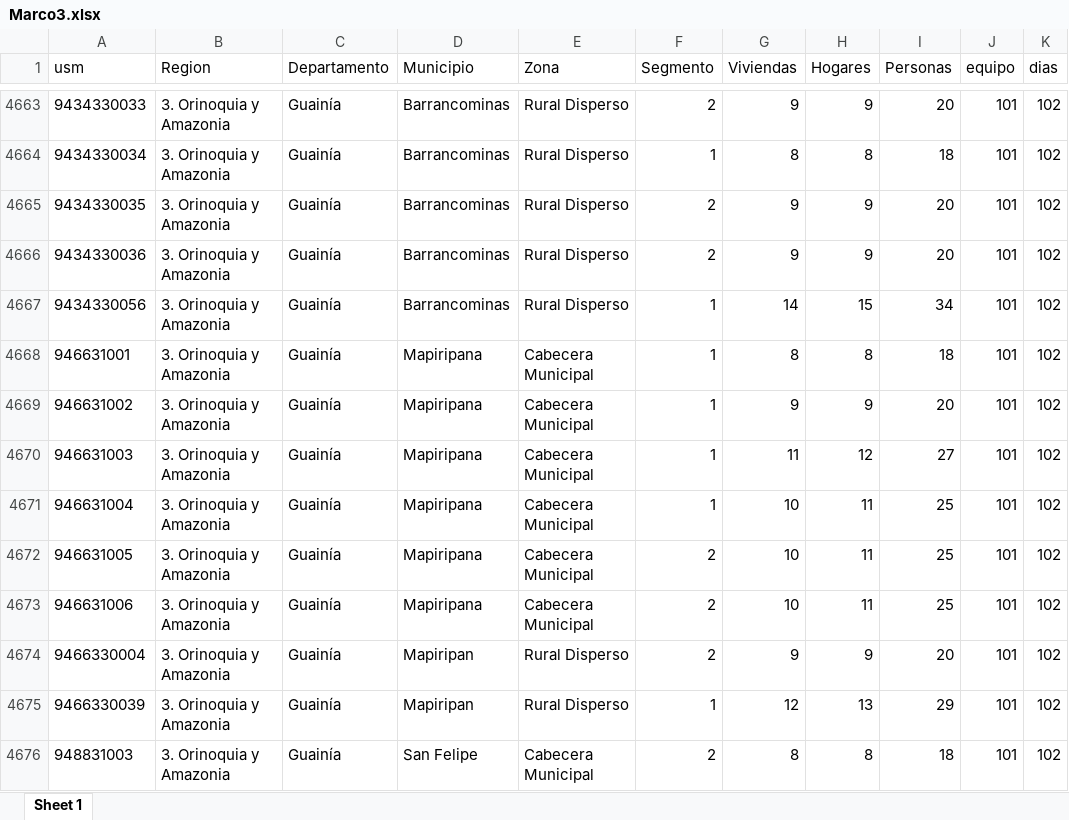
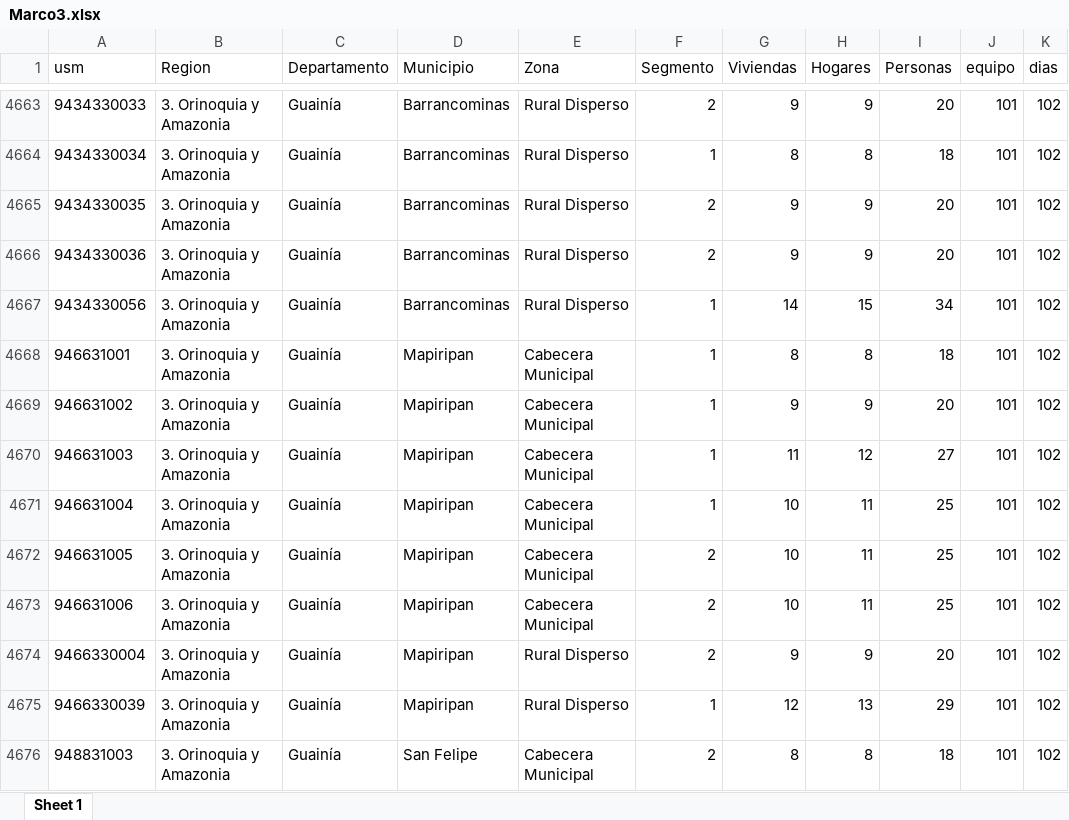
Before and after one commit to cdsantae/cdsantae.github.io, an Excel workbook: ENDS/Marco3.xlsx, sheet Sheet 1, drawn as a sheet; only a part is shown, gaps mark what is left out; values as stored, in another font and other column widths than the file's, no borders; the diff names each change by its address in the sheet, - before the commit and + after, or states it on an @@ line.

Commit message:
Add files via upload

```diff
--- a/ENDS/Marco3.xlsx (sheet Sheet 1)
+++ b/ENDS/Marco3.xlsx (sheet Sheet 1)
-D4668:D4673 (Municipio): Mapiripana
+D4668:D4673 (Municipio): Mapiripan
```
